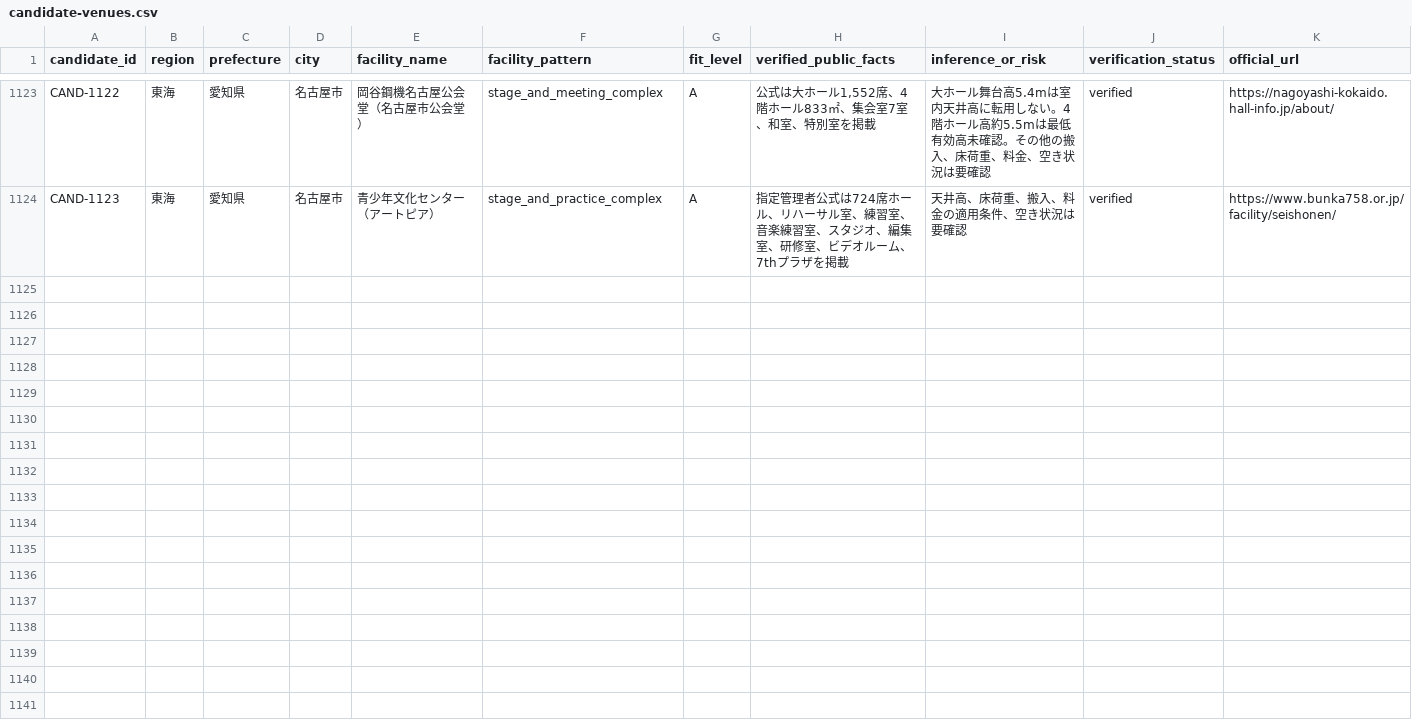
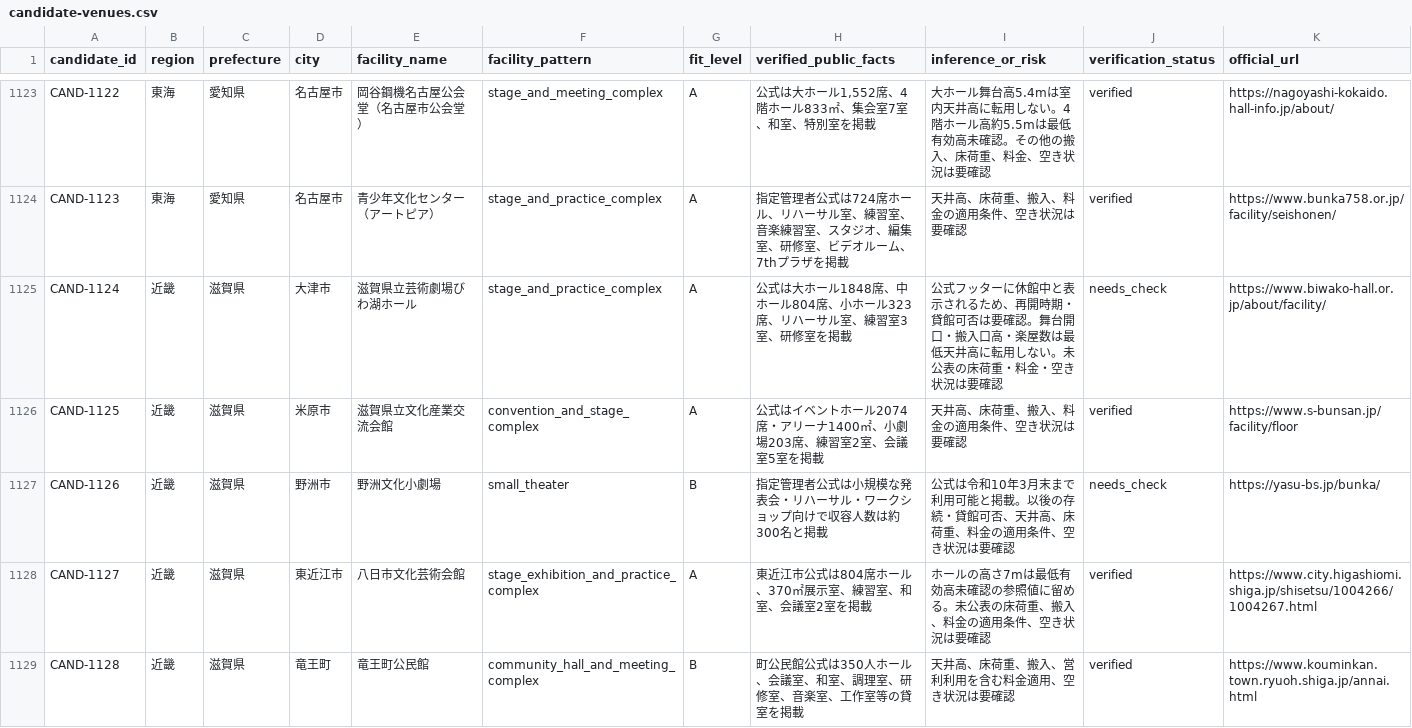
Before and after one commit to aratama-ship-it/venue-monosashi, a CSV file: data/candidate-venues.csv, drawn as a sheet; only a part is shown, gaps mark what is left out.

Commit message:
Expand Shiga official venue coverage

```diff
--- a/data/candidate-venues.csv
+++ b/data/candidate-venues.csv
@@ -1124 +1124,6 @@ CAND-1122,東海,愛知県,名古屋市,岡谷鋼機名古屋公会堂（名古
 CAND-1123,東海,愛知県,名古屋市,青少年文化センター（アートピア）,stage_and_practice_complex,A,"指定管理者公式は724席ホール、リハーサル室、練習室、音楽練習室、スタジオ、編集室、研修室、ビデオルーム、7thプラザを掲載","天井高、床荷重、搬入、料金の適用条件、空き状況は要確認",verified,https://www.bunka758.or.jp/facility/seishonen/
+CAND-1124,近畿,滋賀県,大津市,滋賀県立芸術劇場びわ湖ホール,stage_and_practice_complex,A,"公式は大ホール1848席、中ホール804席、小ホール323席、リハーサル室、練習室3室、研修室を掲載","公式フッターに休館中と表示されるため、再開時期・貸館可否は要確認。舞台開口・搬入口高・楽屋数は最低天井高に転用しない。未公表の床荷重・料金・空き状況は要確認",needs_check,https://www.biwako-hall.or.jp/about/facility/
+CAND-1125,近畿,滋賀県,米原市,滋賀県立文化産業交流会館,convention_and_stage_complex,A,"公式はイベントホール2074席・アリーナ1400㎡、小劇場203席、練習室2室、会議室5室を掲載","天井高、床荷重、搬入、料金の適用条件、空き状況は要確認",verified,https://www.s-bunsan.jp/facility/floor
+CAND-1126,近畿,滋賀県,野洲市,野洲文化小劇場,small_theater,B,"指定管理者公式は小規模な発表会・リハーサル・ワークショップ向けで収容人数は約300名と掲載","公式は令和10年3月末まで利用可能と掲載。以後の存続・貸館可否、天井高、床荷重、料金の適用条件、空き状況は要確認",needs_check,https://yasu-bs.jp/bunka/
+CAND-1127,近畿,滋賀県,東近江市,八日市文化芸術会館,stage_exhibition_and_practice_complex,A,"東近江市公式は804席ホール、370㎡展示室、練習室、和室、会議室2室を掲載","ホールの高さ7mは最低有効高未確認の参照値に留める。未公表の床荷重、搬入、料金の適用条件、空き状況は要確認",verified,https://www.city.higashiomi.shiga.jp/shisetsu/1004266/1004267.html
+CAND-1128,近畿,滋賀県,竜王町,竜王町公民館,community_hall_and_meeting_complex,B,"町公民館公式は350人ホール、会議室、和室、調理室、研修室、音楽室、工作室等の貸室を掲載","天井高、床荷重、搬入、営利利用を含む料金適用、空き状況は要確認",verified,https://www.kouminkan.town.ryuoh.shiga.jp/annai.html
```
Also changed, not shown: data/prefecture-expansion-status.csv, 2 other files.
